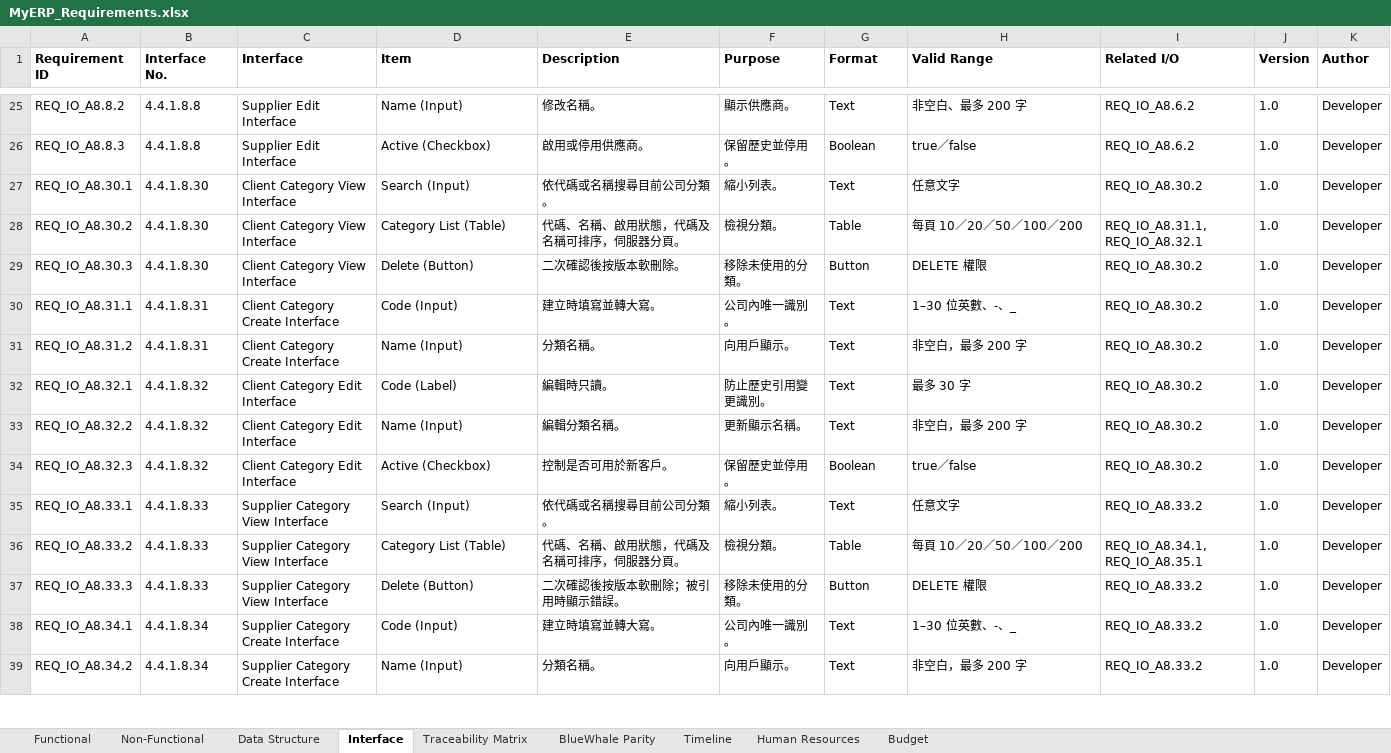
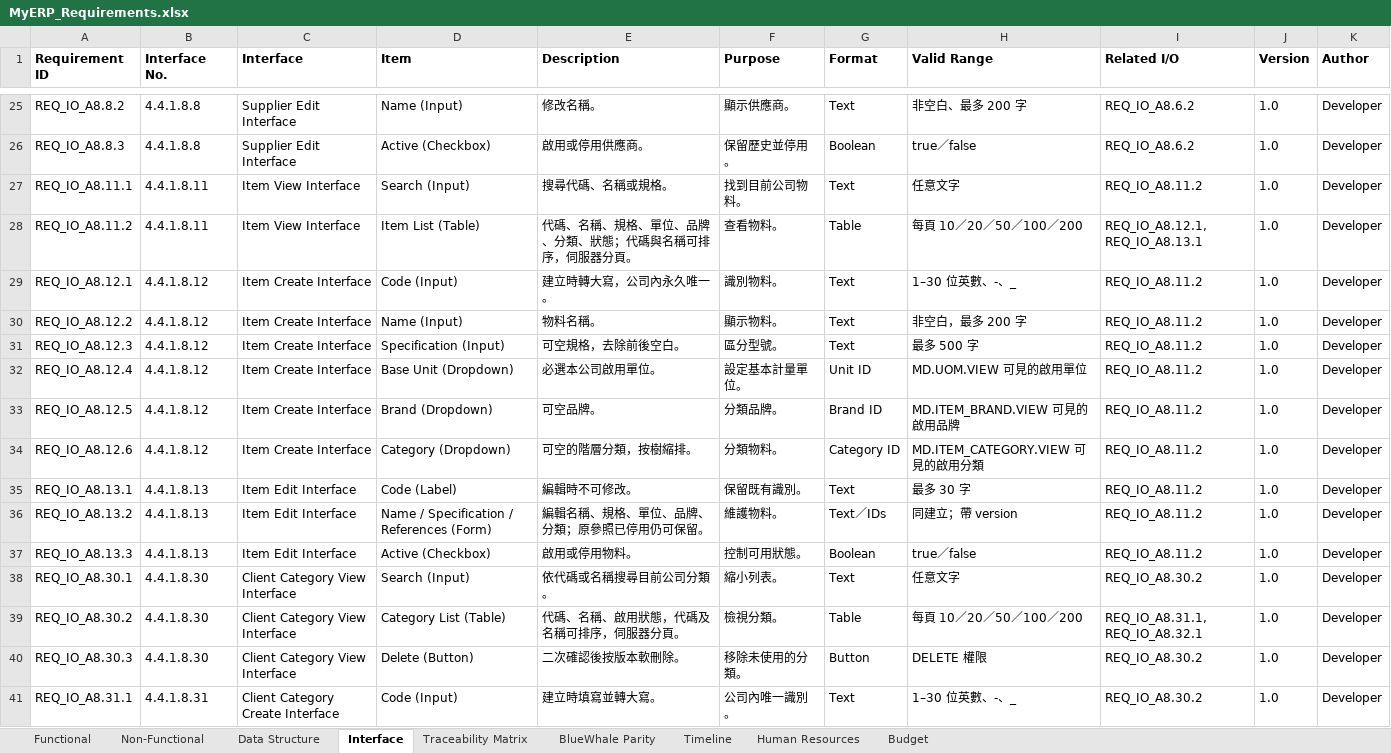
Before and after one commit to snowwhite10/MyERP, an Excel workbook: docs/99-output/MyERP_Requirements.xlsx, sheet Interface, drawn as a sheet; only a part is shown, gaps mark what is left out; the shorter side is filled out with more unchanged rows; values as stored, in another font and other column widths than the file's, no borders; the diff names each change by its address in the sheet, - before the commit and + after, or states it on an @@ line.

Commit message:
feat(md): add multilingual item management page

```diff
--- a/docs/99-output/MyERP_Requirements.xlsx (sheet Interface)
+++ b/docs/99-output/MyERP_Requirements.xlsx (sheet Interface)
+row 27: REQ_IO_A8.11.1 | 4.4.1.8.11 | Item View Interface | Search (Input) | 搜尋代碼、名稱或規格。 | 找到目前公司物料。 | Text | 任意文字 | REQ_IO_A8.11.2 | 1.0 | Developer
+row 28: REQ_IO_A8.11.2 | 4.4.1.8.11 | Item View Interface | Item List (Table) | 代碼、名稱、規格、單位、品牌、分類、狀態；代碼與名稱可排序，伺服器分頁。 | 查看物料。 | Table | 每頁 10／20／50／100／200 | REQ_IO_A8.12.1, REQ_IO_A8.13.1 | 1.0 | Developer
+row 29: REQ_IO_A8.12.1 | 4.4.1.8.12 | Item Create Interface | Code (Input) | 建立時轉大寫，公司內永久唯一。 | 識別物料。 | Text | 1–30 位英數、-、_ | REQ_IO_A8.11.2 | 1.0 | Developer
+row 30: REQ_IO_A8.12.2 | 4.4.1.8.12 | Item Create Interface | Name (Input) | 物料名稱。 | 顯示物料。 | Text | 非空白，最多 200 字 | REQ_IO_A8.11.2 | 1.0 | Developer
+row 31: REQ_IO_A8.12.3 | 4.4.1.8.12 | Item Create Interface | Specification (Input) | 可空規格，去除前後空白。 | 區分型號。 | Text | 最多 500 字 | REQ_IO_A8.11.2 | 1.0 | Developer
+row 32: REQ_IO_A8.12.4 | 4.4.1.8.12 | Item Create Interface | Base Unit (Dropdown) | 必選本公司啟用單位。 | 設定基本計量單位。 | Unit ID | MD.UOM.VIEW 可見的啟用單位 | REQ_IO_A8.11.2 | 1.0 | Developer
+row 33: REQ_IO_A8.12.5 | 4.4.1.8.12 | Item Create Interface | Brand (Dropdown) | 可空品牌。 | 分類品牌。 | Brand ID | MD.ITEM_BRAND.VIEW 可見的啟用品牌 | REQ_IO_A8.11.2 | 1.0 | Developer
+row 34: REQ_IO_A8.12.6 | 4.4.1.8.12 | Item Create Interface | Category (Dropdown) | 可空的階層分類，按樹縮排。 | 分類物料。 | Category ID | MD.ITEM_CATEGORY.VIEW 可見的啟用分類 | REQ_IO_A8.11.2 | 1.0 | Developer
+row 35: REQ_IO_A8.13.1 | 4.4.1.8.13 | Item Edit Interface | Code (Label) | 編輯時不可修改。 | 保留既有識別。 | Text | 最多 30 字 | REQ_IO_A8.11.2 | 1.0 | Developer
+row 36: REQ_IO_A8.13.2 | 4.4.1.8.13 | Item Edit Interface | Name / Specification / References (Form) | 編輯名稱、規格、單位、品牌、分類；原參照已停用仍可保留。 | 維護物料。 | Text／IDs | 同建立；帶 version | REQ_IO_A8.11.2 | 1.0 | Developer
+row 37: REQ_IO_A8.13.3 | 4.4.1.8.13 | Item Edit Interface | Active (Checkbox) | 啟用或停用物料。 | 控制可用狀態。 | Boolean | true／false | REQ_IO_A8.11.2 | 1.0 | Developer
```
Also changed, not shown: sheet Traceability Matrix, 22 other files.
